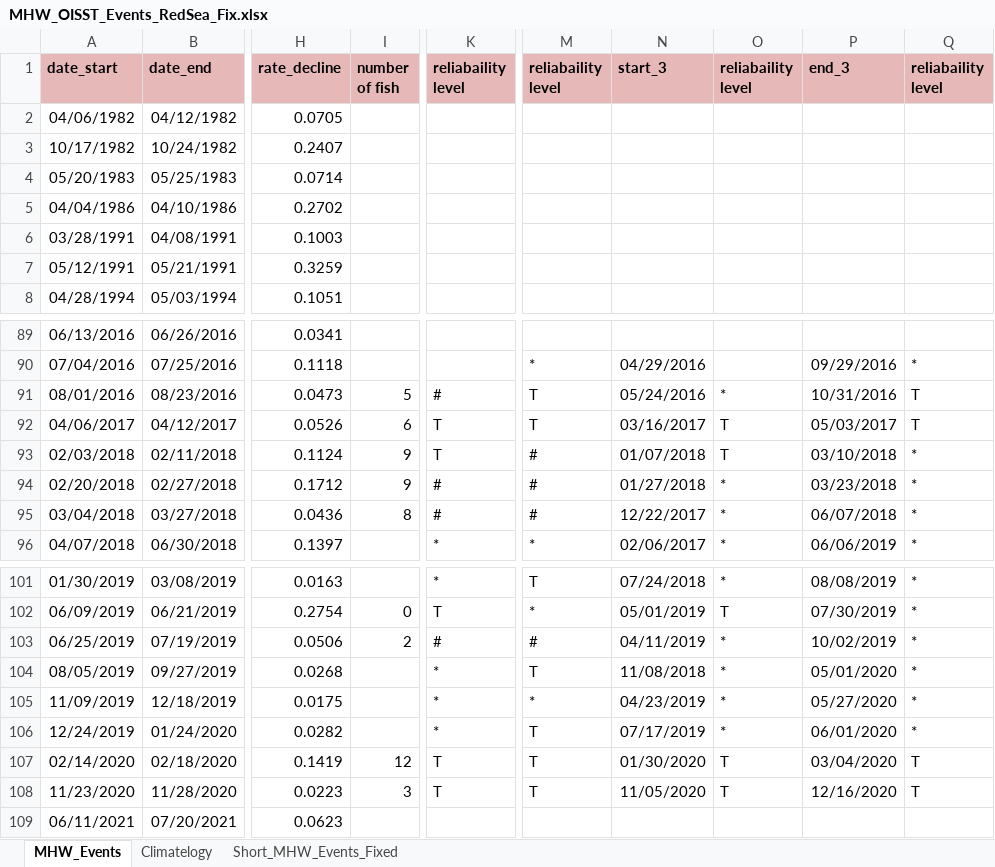
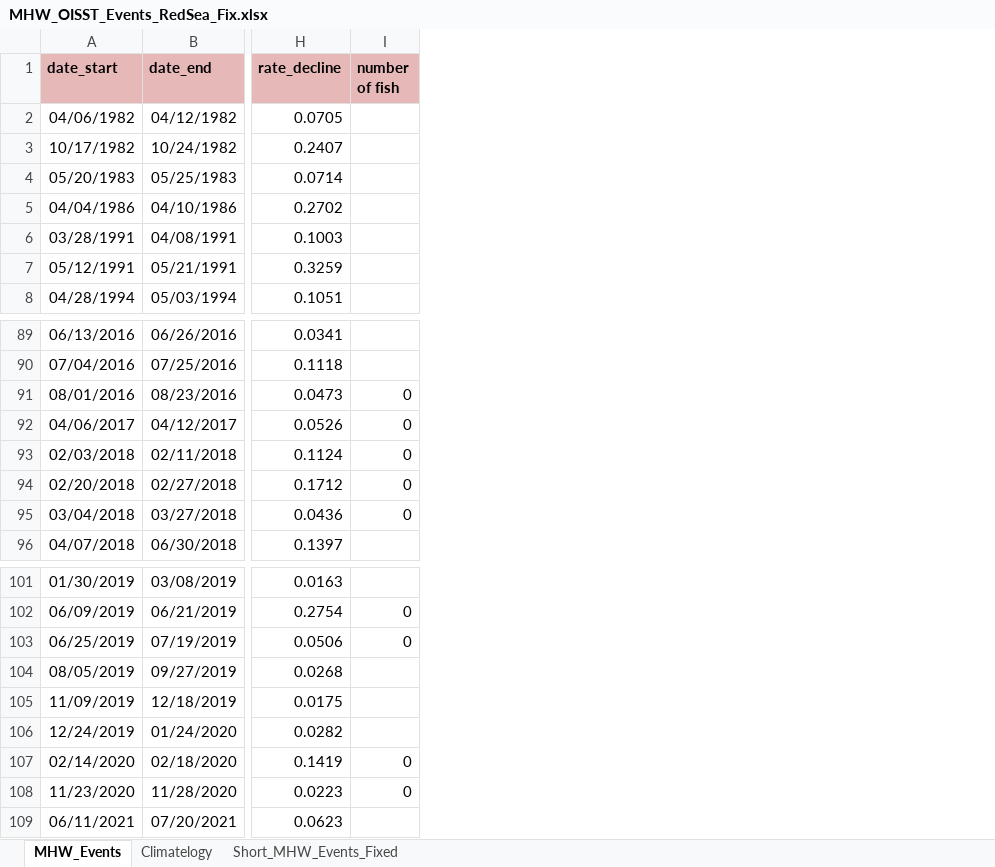
Before and after one commit to DanBezG/Red_Sea_MHWs_Parrotfish, an Excel workbook: data/MHWs_def/MHW_OISST_Events_RedSea_Fix.xlsx, sheet MHW_Events, drawn as a sheet; only a part is shown, gaps mark what is left out; values as stored, in another font and other column widths than the file's, no borders; conditional formats not drawn; the diff names each change by its address in the sheet, - before the commit and + after, or states it on an @@ line.

```diff
--- a/data/MHWs_def/MHW_OISST_Events_RedSea_Fix.xlsx (sheet MHW_Events)
+++ b/data/MHWs_def/MHW_OISST_Events_RedSea_Fix.xlsx (sheet MHW_Events)
-column K (reliabaility level), rows 91-96: # | T | T | # | # | *; rows 101-108: * | T | # | * | * | * | T | T
-column M (reliabaility level), rows 90-96: * | T | T | # | # | # | *; rows 101-108: T | * | # | T | * | T | T | T
-column N (start_3), rows 90-96: 04/29/2016 | 05/24/2016 | 03/16/2017 | 01/07/2018 | 01/27/2018 | 12/22/2017 | 02/06/2017; rows 101-108: 07/24/2018 | 05/01/2019 | 04/11/2019 | 11/08/2018 | 04/23/2019 | 07/17/2019 | 01/30/2020 | 11/05/2020
-column O (reliabaility level), rows 91-96: * | T | T | * | * | *; rows 101-108: * | T | * | * | * | * | T | T
-column P (end_3), rows 90-96: 09/29/2016 | 10/31/2016 | 05/03/2017 | 03/10/2018 | 03/23/2018 | 06/07/2018 | 06/06/2019; rows 101-108: 08/08/2019 | 07/30/2019 | 10/02/2019 | 05/01/2020 | 05/27/2020 | 06/01/2020 | 03/04/2020 | 12/16/2020
-column Q (reliabaility level), rows 90-96: * | T | T | * | * | * | *; rows 101-108: * | * | * | * | * | * | T | T
-I91 (number of fish): 5
+I91 (number of fish): 0
-I92 (number of fish): 6
+I92 (number of fish): 0
-I93:I94 (number of fish): 9
+I93:I94 (number of fish): 0
-I95 (number of fish): 8
+I95 (number of fish): 0
-I103 (number of fish): 2
+I103 (number of fish): 0
-I107 (number of fish): 12
+I107 (number of fish): 0
-I108 (number of fish): 3
+I108 (number of fish): 0
```
Also changed, not shown: sheet Short_MHW_Events_Fixed, formulas that keep their value, data/parrotfish data/parrotfish_metadata.xlsx, 10 other files.
